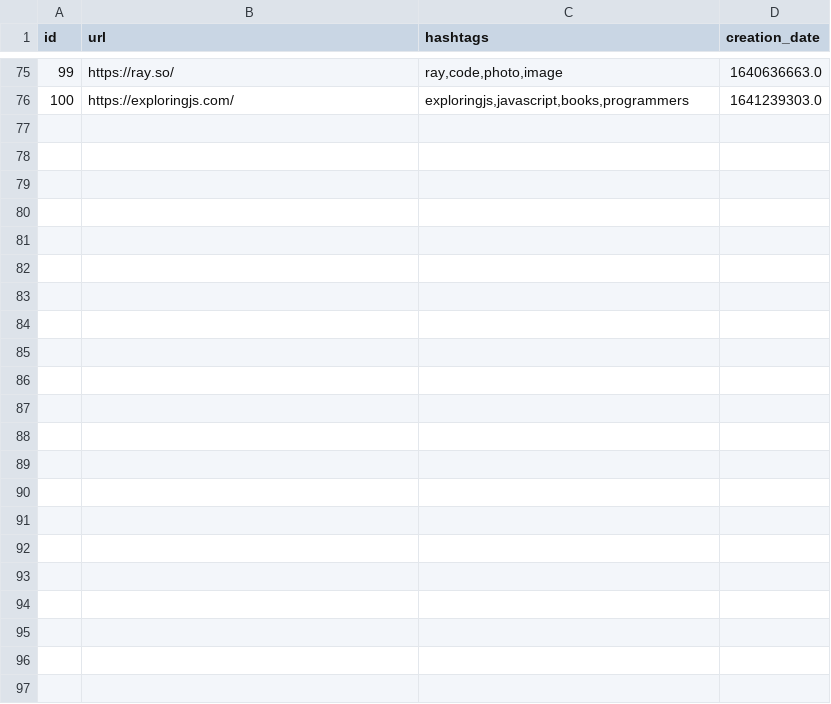
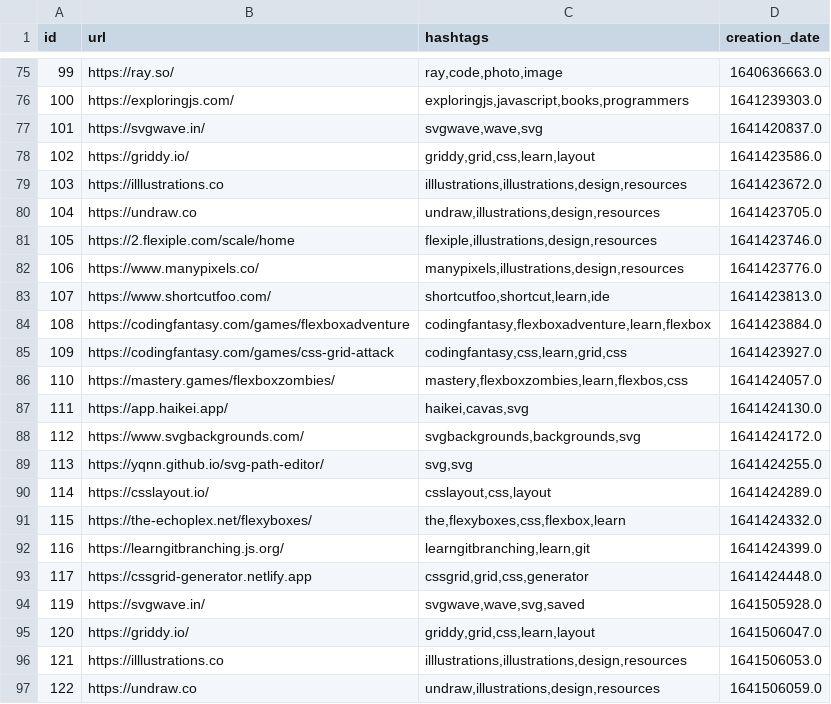
Before and after one commit to Alejandroid17/wikistorage, a CSV file: wikistorage.csv, drawn as a sheet; only a part is shown, gaps mark what is left out.

Commit message:
[GitHub Actions] - New entries, more fun!

```diff
--- a/wikistorage.csv
+++ b/wikistorage.csv
@@ -76 +76,22 @@ id;url;hashtags;creation_date
 100;https://exploringjs.com/;exploringjs,javascript,books,programmers;1641239303.0
+101;https://svgwave.in/;svgwave,wave,svg;1641420837.0
+102;https://griddy.io/;griddy,grid,css,learn,layout;1641423586.0
+103;https://illlustrations.co;illlustrations,illustrations,design,resources;1641423672.0
+104;https://undraw.co;undraw,illustrations,design,resources;1641423705.0
+105;https://2.flexiple.com/scale/home;flexiple,illustrations,design,resources;1641423746.0
+106;https://www.manypixels.co/;manypixels,illustrations,design,resources;1641423776.0
+107;https://www.shortcutfoo.com/;shortcutfoo,shortcut,learn,ide;1641423813.0
+108;https://codingfantasy.com/games/flexboxadventure;codingfantasy,flexboxadventure,learn,flexbox;1641423884.0
+109;https://codingfantasy.com/games/css-grid-attack;codingfantasy,css,learn,grid,css;1641423927.0
+110;https://mastery.games/flexboxzombies/;mastery,flexboxzombies,learn,flexbos,css;1641424057.0
+111;https://app.haikei.app/;haikei,cavas,svg;1641424130.0
+112;https://www.svgbackgrounds.com/;svgbackgrounds,backgrounds,svg;1641424172.0
+113;https://yqnn.github.io/svg-path-editor/;svg,svg;1641424255.0
+114;https://csslayout.io/;csslayout,css,layout;1641424289.0
+115;https://the-echoplex.net/flexyboxes/;the,flexyboxes,css,flexbox,learn;1641424332.0
+116;https://learngitbranching.js.org/;learngitbranching,learn,git;1641424399.0
+117;https://cssgrid-generator.netlify.app;cssgrid,grid,css,generator;1641424448.0
+119;https://svgwave.in/;svgwave,wave,svg,saved;1641505928.0
+120;https://griddy.io/;griddy,grid,css,learn,layout;1641506047.0
+121;https://illlustrations.co;illlustrations,illustrations,design,resources;1641506053.0
+122;https://undraw.co;undraw,illustrations,design,resources;1641506059.0
```
Also changed, not shown: 1 other file.
